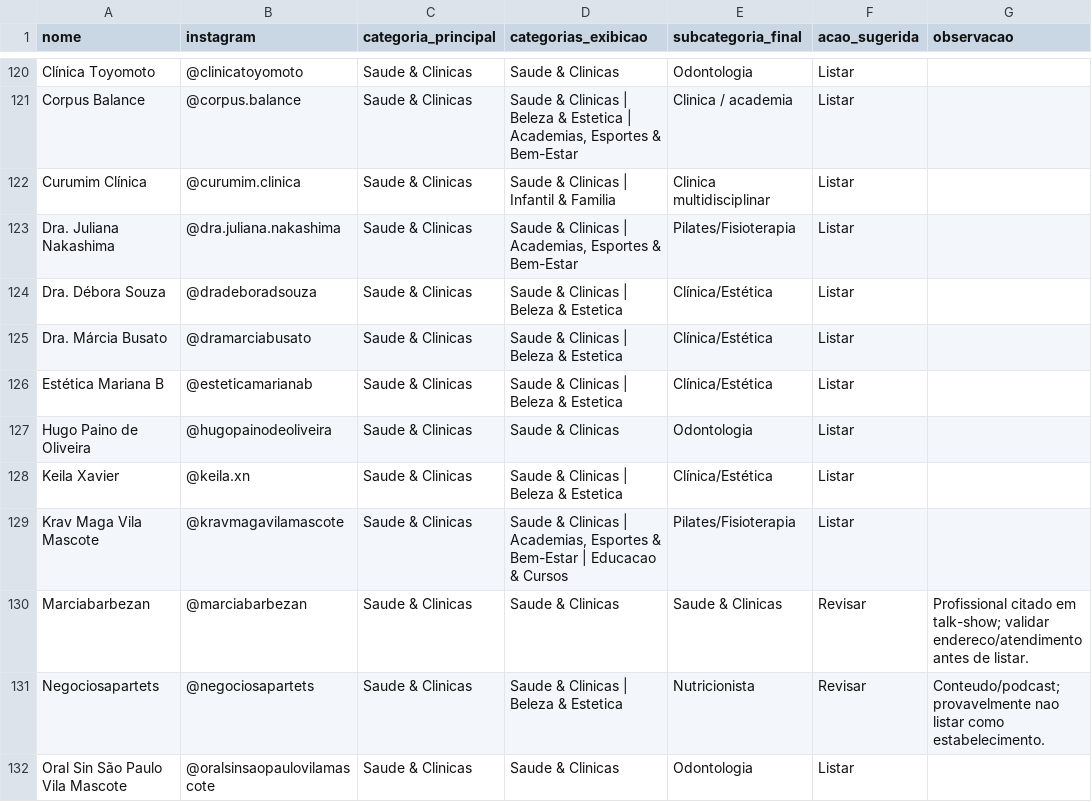
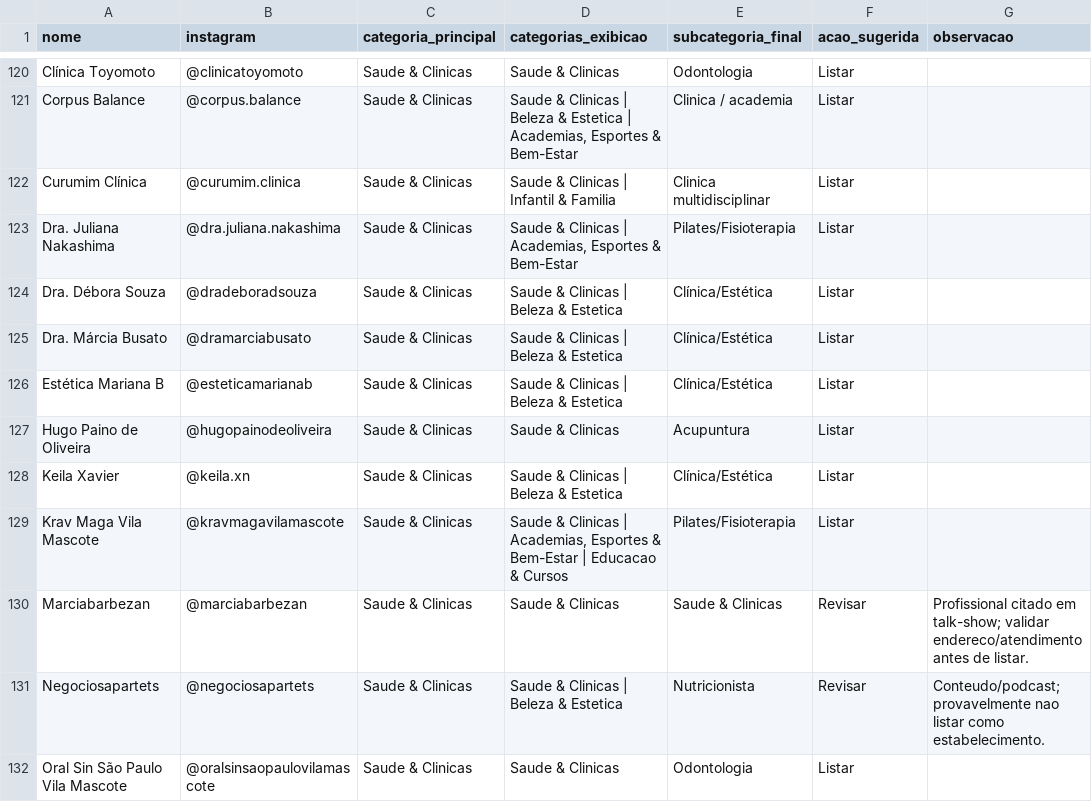
Before and after one commit to criatixagencia-collab/guia-vila-mascote, a CSV file: CATEGORIZACAO/estabelecimentos_categorizados_v1.csv, drawn as a sheet; only a part is shown, gaps mark what is left out; the diff covers the shown part only; the diff names each change by its address in the sheet, - before the commit and + after, or states it on an @@ line.

Commit message:
Corrige categoria de Hugo Paino

```diff
--- a/CATEGORIZACAO/estabelecimentos_categorizados_v1.csv
+++ b/CATEGORIZACAO/estabelecimentos_categorizados_v1.csv
-E127 (subcategoria_final): Odontologia
+E127 (subcategoria_final): Acupuntura
```
Also changed, not shown: 1 added row elsewhere in this file, 2 other files.
